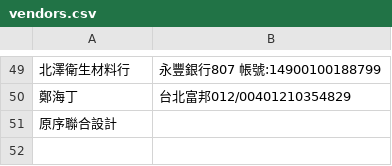
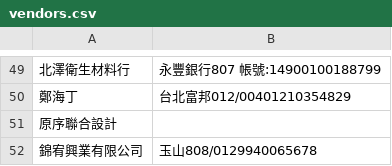
Before and after one commit to anitalintimelab-ops/Procurement-and-Payment-Request-System, a CSV file: vendors.csv, drawn as a sheet; only a part is shown, gaps mark what is left out; the diff names each change by its address in the sheet, - before the commit and + after, or states it on an @@ line.

Commit message:
Auto sync vendors.csv from TimeLab System

```diff
--- a/vendors.csv
+++ b/vendors.csv
+row 52: 錦宥興業有限公司 | 玉山808/0129940065678
```
